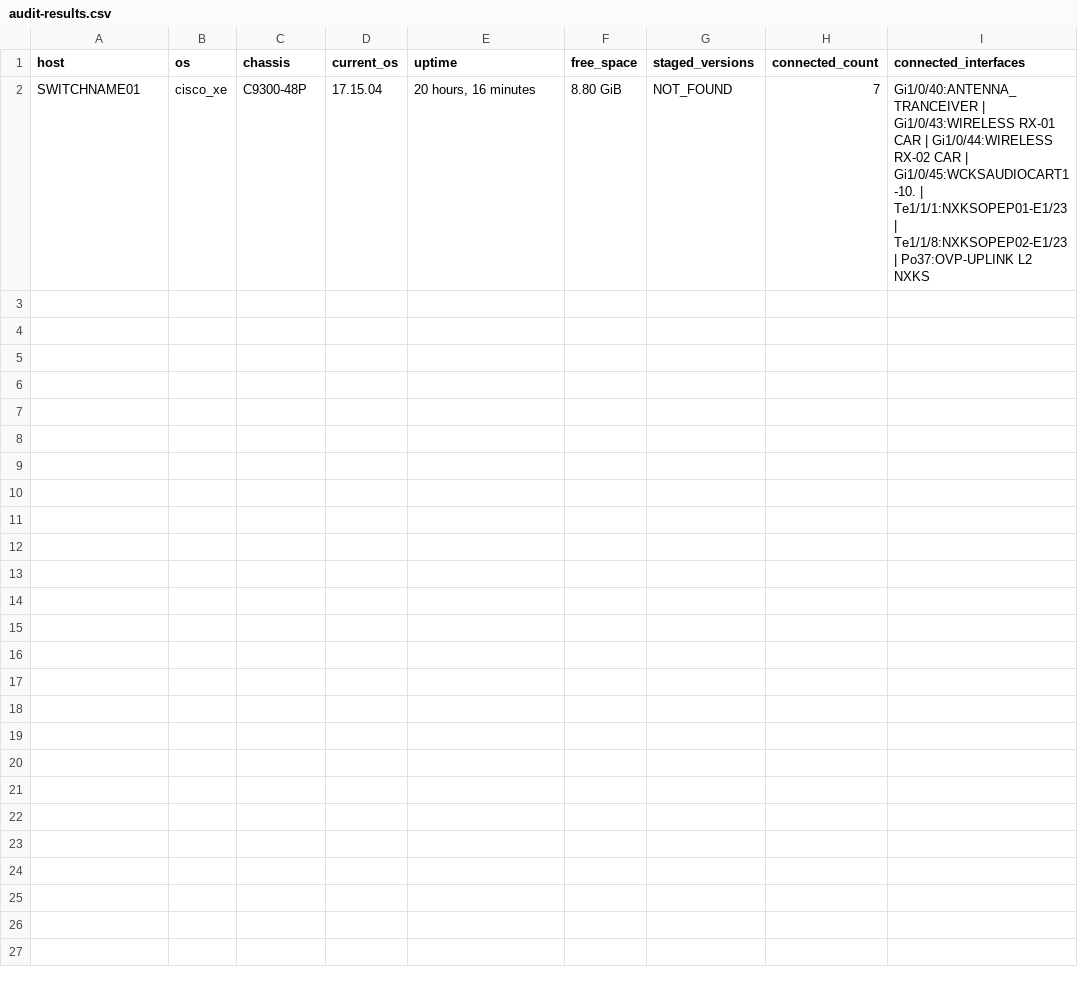
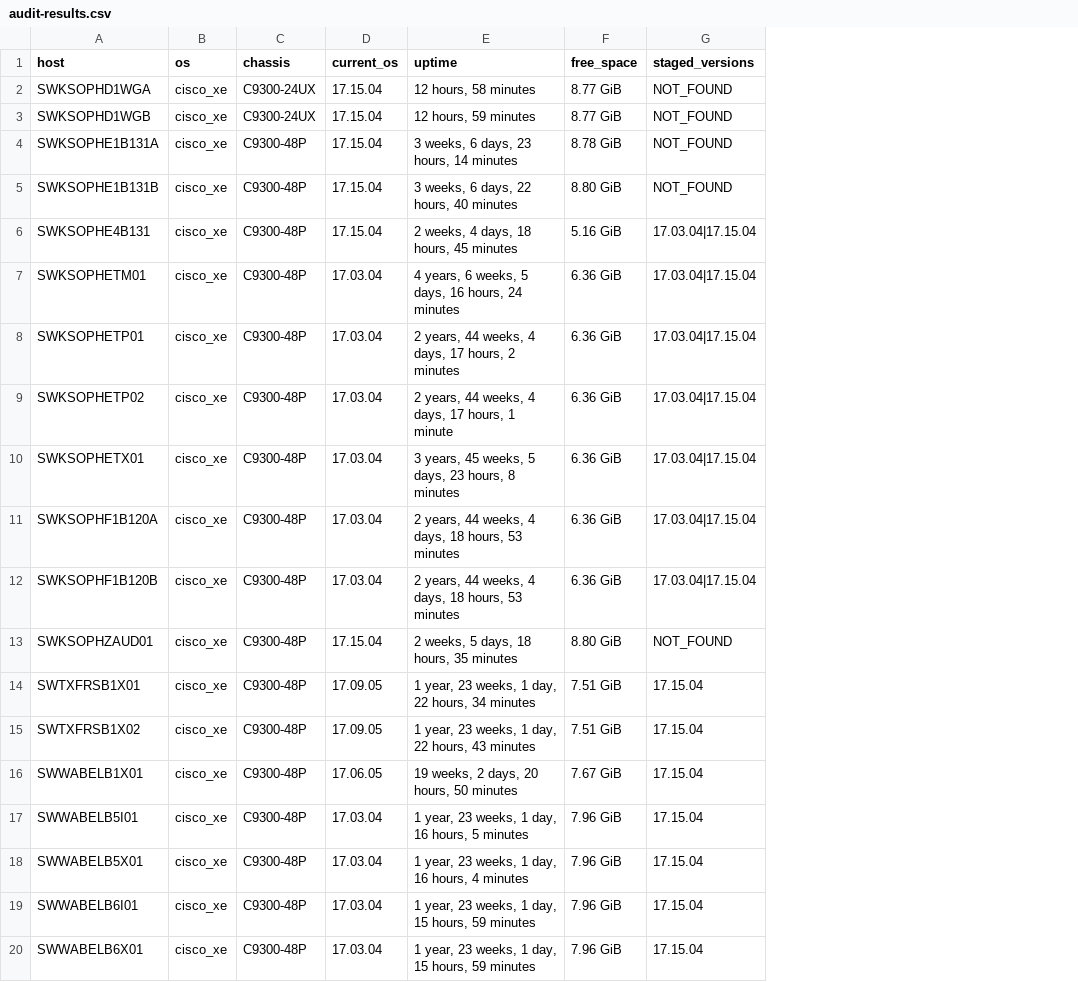
Before and after one commit to soyost/scripts, a CSV file: automation/cisco-sw/catalyst-audit/audit-results.csv, drawn as a sheet; only a part is shown; removed rows and columns are numbered as before the commit, all else as after; the diff covers the shown part only; the diff names each change by its address in the sheet, - before the commit and + after, or states it on an @@ line.

```diff
--- a/automation/cisco-sw/catalyst-audit/audit-results.csv
+++ b/automation/cisco-sw/catalyst-audit/audit-results.csv
-column H (connected_count), row 2: 7
-column I (connected_interfaces), row 2: Gi1/0/40:ANTENNA_TRANCEIVER | Gi1/0/43:WIRELESS RX-01 CAR | Gi1/0/44:WIRELESS RX-02 CAR | Gi1/0/45:WCKSAUDIOCART1-10. | Te1/1/1:NXKSOPEP01-E1/23 | Te1/1/8:NXKSOPEP02-E1/23 | Po37:OVP-UPLINK L2 NXKS
+row 2: SWKSOPHD1WGA | cisco_xe | C9300-24UX | 17.15.04 | 12 hours, 58 minutes | 8.77 GiB | NOT_FOUND
+row 3: SWKSOPHD1WGB | cisco_xe | C9300-24UX | 17.15.04 | 12 hours, 59 minutes | 8.77 GiB | NOT_FOUND
+row 4: SWKSOPHE1B131A | cisco_xe | C9300-48P | 17.15.04 | 3 weeks, 6 days, 23 hours, 14 minutes | 8.78 GiB | NOT_FOUND
+row 5: SWKSOPHE1B131B | cisco_xe | C9300-48P | 17.15.04 | 3 weeks, 6 days, 22 hours, 40 minutes | 8.80 GiB | NOT_FOUND
+row 6: SWKSOPHE4B131 | cisco_xe | C9300-48P | 17.15.04 | 2 weeks, 4 days, 18 hours, 45 minutes | 5.16 GiB | 17.03.04|17.15.04
+row 7: SWKSOPHETM01 | cisco_xe | C9300-48P | 17.03.04 | 4 years, 6 weeks, 5 days, 16 hours, 24 minutes | 6.36 GiB | 17.03.04|17.15.04
+row 8: SWKSOPHETP01 | cisco_xe | C9300-48P | 17.03.04 | 2 years, 44 weeks, 4 days, 17 hours, 2 minutes | 6.36 GiB | 17.03.04|17.15.04
+row 9: SWKSOPHETP02 | cisco_xe | C9300-48P | 17.03.04 | 2 years, 44 weeks, 4 days, 17 hours, 1 minute | 6.36 GiB | 17.03.04|17.15.04
+row 10: SWKSOPHETX01 | cisco_xe | C9300-48P | 17.03.04 | 3 years, 45 weeks, 5 days, 23 hours, 8 minutes | 6.36 GiB | 17.03.04|17.15.04
+row 11: SWKSOPHF1B120A | cisco_xe | C9300-48P | 17.03.04 | 2 years, 44 weeks, 4 days, 18 hours, 53 minutes | 6.36 GiB | 17.03.04|17.15.04
+row 12: SWKSOPHF1B120B | cisco_xe | C9300-48P | 17.03.04 | 2 years, 44 weeks, 4 days, 18 hours, 53 minutes | 6.36 GiB | 17.03.04|17.15.04
-A13 (host): SWITCHNAME01
+A13 (host): SWKSOPHZAUD01
-E13 (uptime): 20 hours, 16 minutes
+E13 (uptime): 2 weeks, 5 days, 18 hours, 35 minutes
+row 14: SWTXFRSB1X01 | cisco_xe | C9300-48P | 17.09.05 | 1 year, 23 weeks, 1 day, 22 hours, 34 minutes | 7.51 GiB | 17.15.04
+row 15: SWTXFRSB1X02 | cisco_xe | C9300-48P | 17.09.05 | 1 year, 23 weeks, 1 day, 22 hours, 43 minutes | 7.51 GiB | 17.15.04
+row 16: SWWABELB1X01 | cisco_xe | C9300-48P | 17.06.05 | 19 weeks, 2 days, 20 hours, 50 minutes | 7.67 GiB | 17.15.04
+row 17: SWWABELB5I01 | cisco_xe | C9300-48P | 17.03.04 | 1 year, 23 weeks, 1 day, 16 hours, 5 minutes | 7.96 GiB | 17.15.04
+row 18: SWWABELB5X01 | cisco_xe | C9300-48P | 17.03.04 | 1 year, 23 weeks, 1 day, 16 hours, 4 minutes | 7.96 GiB | 17.15.04
+row 19: SWWABELB6I01 | cisco_xe | C9300-48P | 17.03.04 | 1 year, 23 weeks, 1 day, 15 hours, 59 minutes | 7.96 GiB | 17.15.04
+row 20: SWWABELB6X01 | cisco_xe | C9300-48P | 17.03.04 | 1 year, 23 weeks, 1 day, 15 hours, 59 minutes | 7.96 GiB | 17.15.04
```
Also changed, not shown: 9 added rows elsewhere in this file, 4 other files.
